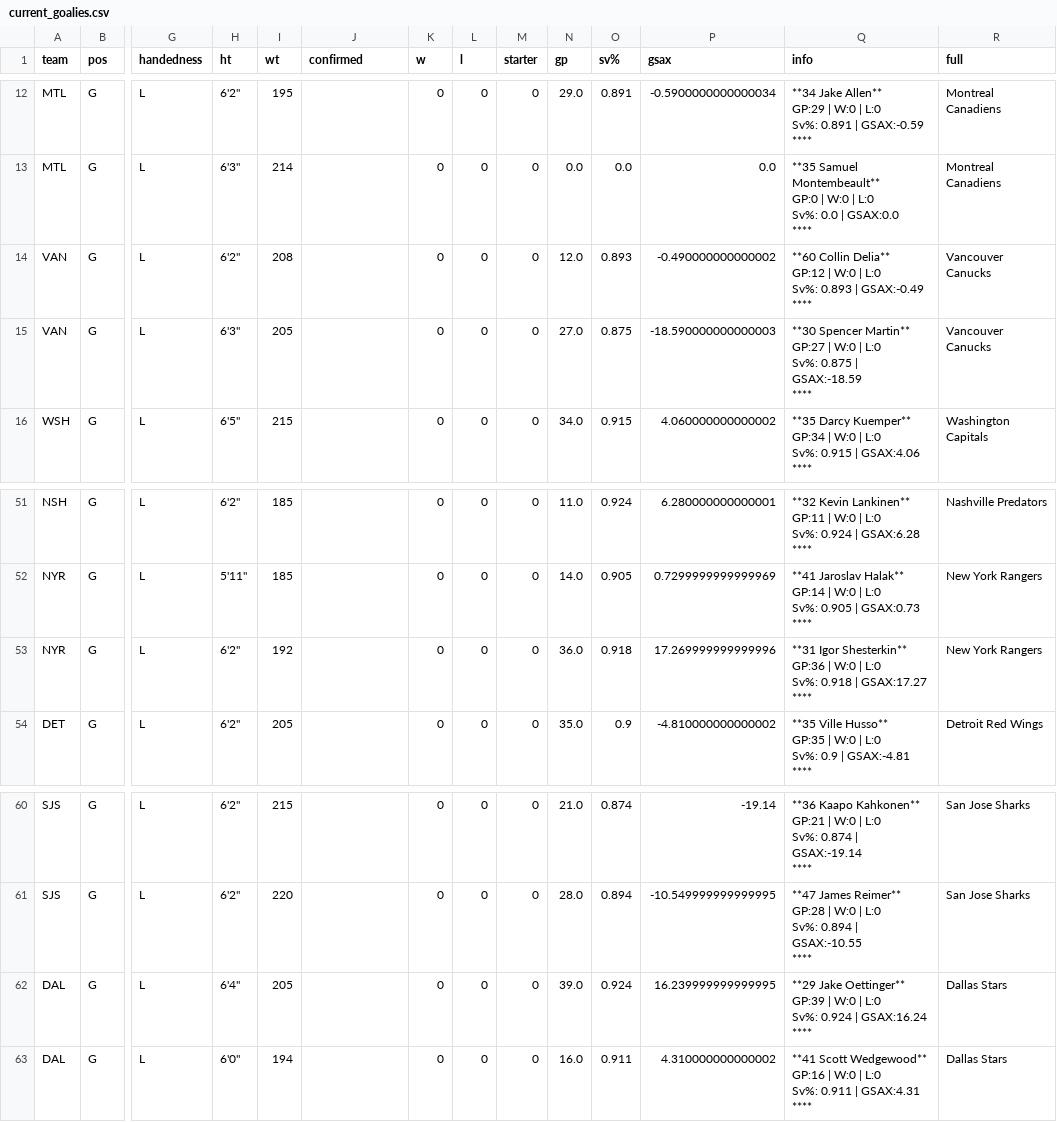
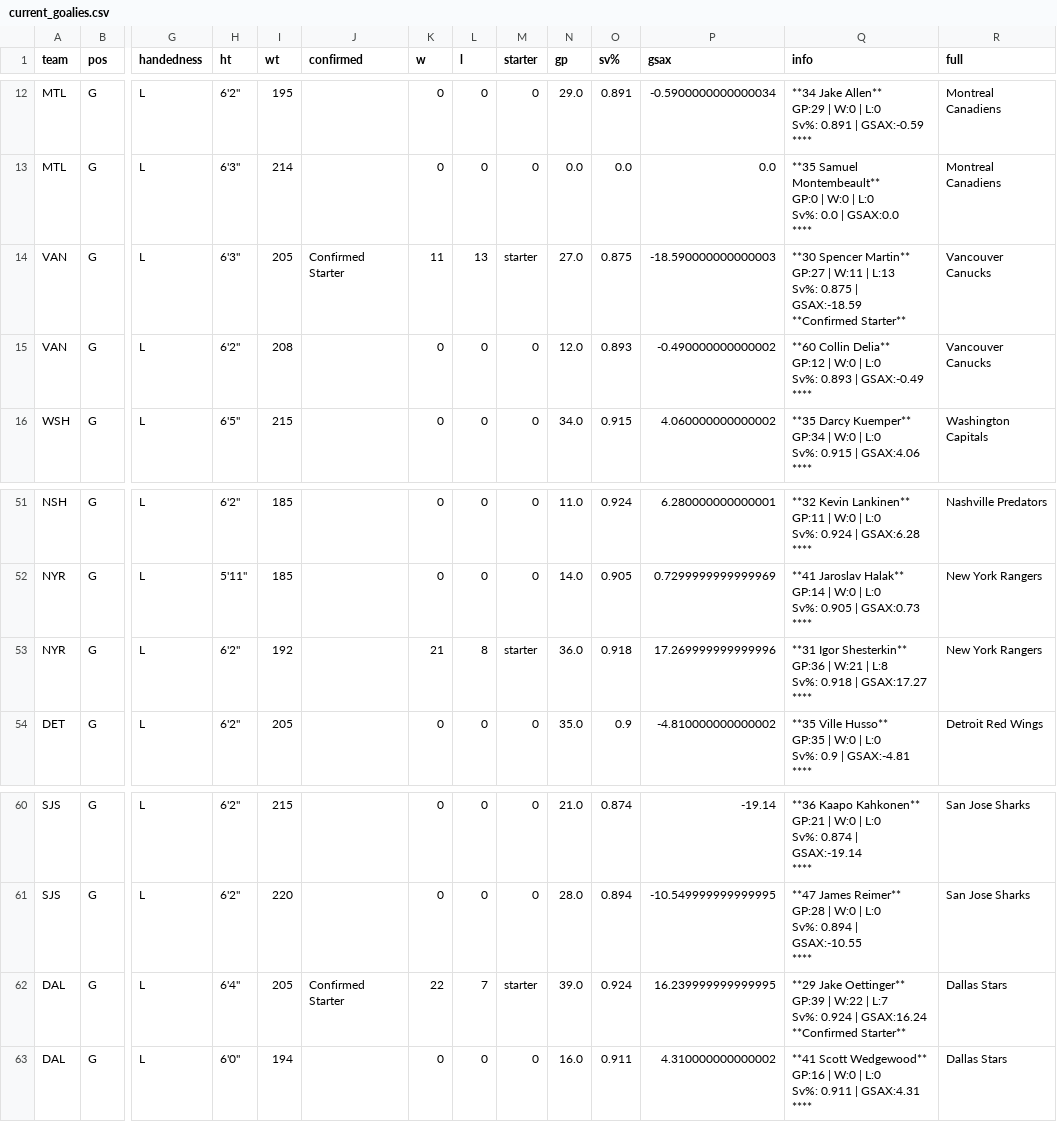
Before and after one commit to cassario/matchupData, a CSV file: current_goalies.csv, drawn as a sheet; only a part is shown, gaps mark what is left out; removed rows and columns are numbered as before the commit, all else as after; rows hold the shown columns only; ↵ is a line break in a cell; the diff names each change by its address in the sheet, - before the commit and + after, or states it on an @@ line.

```diff
--- a/current_goalies.csv
+++ b/current_goalies.csv
+row 14: VAN | G | L | 6'3" | 205 | Confirmed Starter | 11 | 13 | starter | 27.0 | 0.875 | -18.590000000000003 | **30 Spencer Martin** ↵ GP:27 | W:11 | L:13 ↵ Sv%: 0.875 | GSAX:-18.59 ↵ **Confirmed Starter** | Vancouver Canucks
-row 15: VAN | G | L | 6'3" | 205 |  | 0 | 0 | 0 | 27.0 | 0.875 | -18.590000000000003 | **30 Spencer Martin** ↵ GP:27 | W:0 | L:0 ↵ Sv%: 0.875 | GSAX:-18.59 ↵ **** | Vancouver Canucks
-K53 (w): 0
+K53 (w): 21
-L53 (l): 0
+L53 (l): 8
-M53 (starter): 0
+M53 (starter): starter
-Q53 (info): …GP:36 | W:0 | L:0 ↵ Sv%: 0.918…
+Q53 (info): …GP:36 | W:21 | L:8 ↵ Sv%: 0.918…
-J62 (confirmed): (empty)
+J62 (confirmed): Confirmed Starter
-K62 (w): 0
+K62 (w): 22
-L62 (l): 0
+L62 (l): 7
-M62 (starter): 0
+M62 (starter): starter
-Q62 (info): …GP:39 | W:0 | L:0 ↵ Sv%: 0.924 | GSAX:16.24 ↵ ****
+Q62 (info): …GP:39 | W:22 | L:7 ↵ Sv%: 0.924 | GSAX:16.24 ↵ **Confirmed Starter**
```
Also changed, not shown: current_contracts.csv, current_salary_cap_snapshot.csv, 1 other file.
